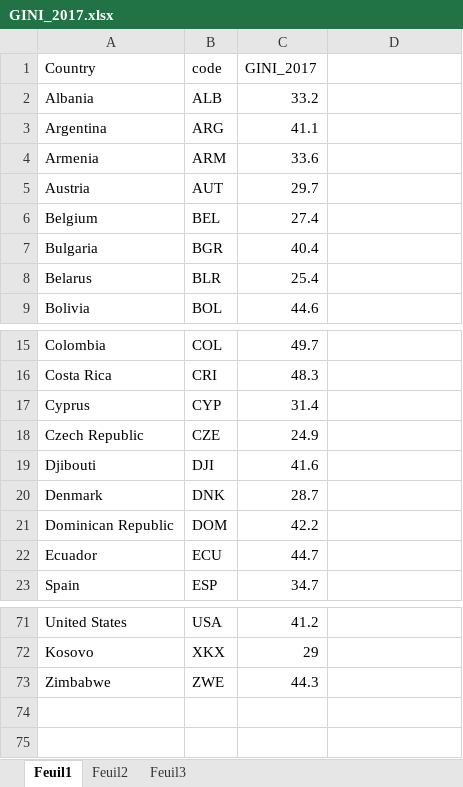
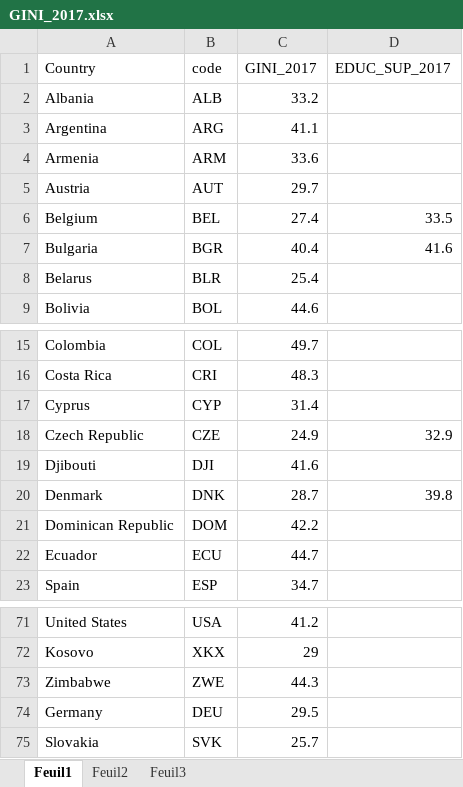
Before and after one commit to Quentin-Rstudio/projet-econometrie, an Excel workbook: GINI_2017.xlsx, sheet Feuil1, drawn as a sheet; only a part is shown, gaps mark what is left out; values as stored, in another font and other column widths than the file's, no borders; the diff names each change by its address in the sheet, - before the commit and + after, or states it on an @@ line.

```diff
--- a/GINI_2017.xlsx (sheet Feuil1)
+++ b/GINI_2017.xlsx (sheet Feuil1)
-D1: (empty)
+D1: EDUC_SUP_2017
-D6 (EDUC_SUP_2017): (empty)
+D6 (EDUC_SUP_2017): 33.5
-D7 (EDUC_SUP_2017): (empty)
+D7 (EDUC_SUP_2017): 41.6
-D18 (EDUC_SUP_2017): (empty)
+D18 (EDUC_SUP_2017): 32.9
-D20 (EDUC_SUP_2017): (empty)
+D20 (EDUC_SUP_2017): 39.8
+row 74: Germany | DEU | 29.5
+row 75: Slovakia | SVK | 25.7
```
Also changed, not shown: 2 other files.
